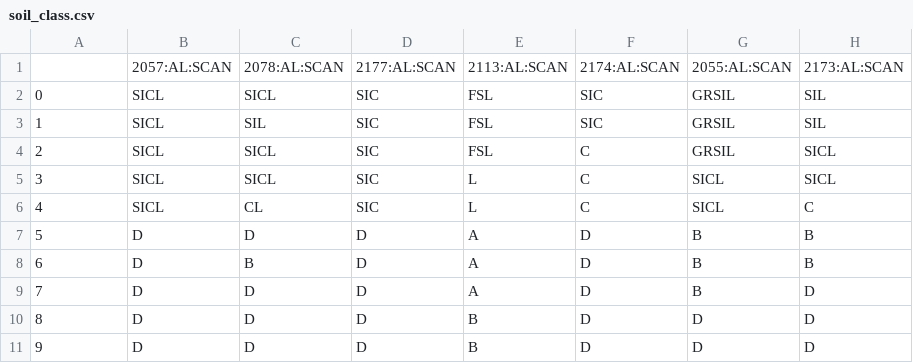
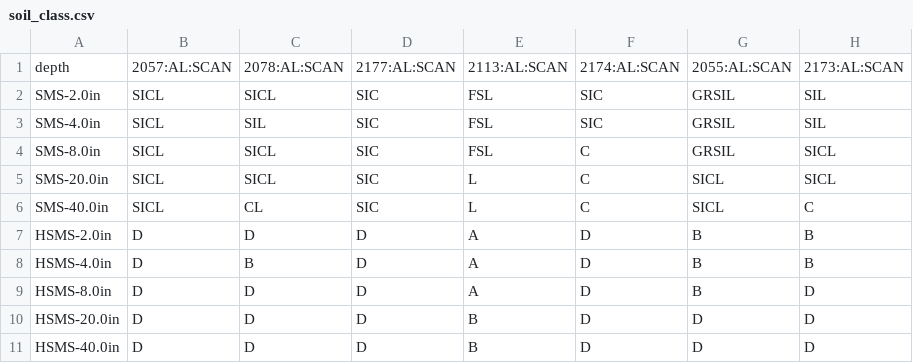
Before and after one commit to Corey4005/SCANAnalysis, a CSV file: data/soil_class.csv, drawn as a sheet; only a part is shown; the diff names each change by its address in the sheet, - before the commit and + after, or states it on an @@ line.

```diff
--- a/data/soil_class.csv
+++ b/data/soil_class.csv
-A1: (empty)
+A1: depth
-A2: 0
+A2: SMS-2.0in
-A3: 1
+A3: SMS-4.0in
-A4: 2
+A4: SMS-8.0in
-A5: 3
+A5: SMS-20.0in
-A6: 4
+A6: SMS-40.0in
-A7: 5
+A7: HSMS-2.0in
-A8: 6
+A8: HSMS-4.0in
-A9: 7
+A9: HSMS-8.0in
-A10: 8
+A10: HSMS-20.0in
-A11: 9
+A11: HSMS-40.0in
```
Also changed, not shown: 3 other files.
